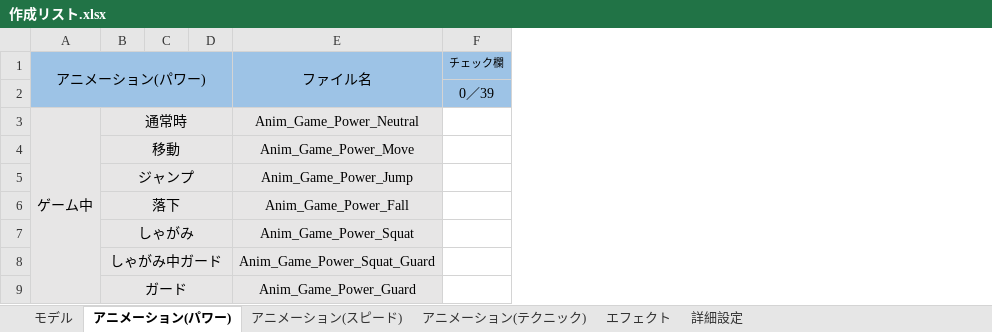
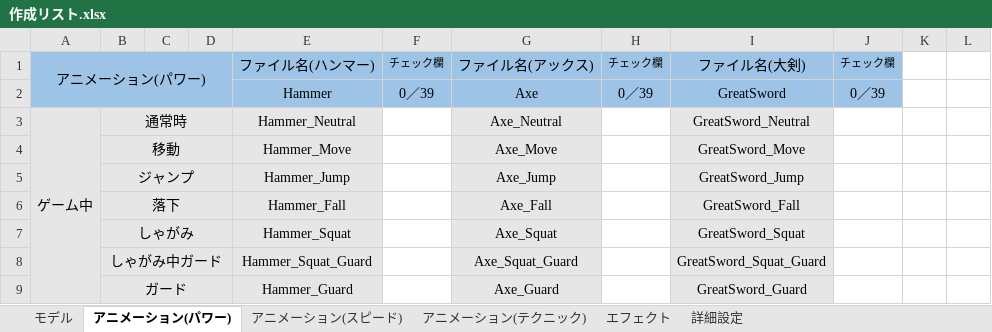
Before and after one commit to tc-2021-itou-shunya/UE4NetworkGameProject, an Excel workbook: 作成リスト.xlsx, sheet アニメーション(パワー), drawn as a sheet; only a part is shown; values as stored, in another font and other column widths than the file's, no borders; removed rows and columns are numbered as before the commit, all else as after; the diff names each change by its address in the sheet, - before the commit and + after, or states it on an @@ line.

```diff
--- a/作成リスト.xlsx (sheet アニメーション(パワー))
+++ b/作成リスト.xlsx (sheet アニメーション(パワー))
-column E, rows 1-9: ファイル名 |  | Anim_Game_Power_Neutral | Anim_Game_Power_Move | Anim_Game_Power_Jump | Anim_Game_Power_Fall | Anim_Game_Power_Squat | Anim_Game_Power_Squat_Guard | Anim_Game_Power_Guard
+column E, rows 1-9: ファイル名(ハンマー) | Hammer | Hammer_Neutral | Hammer_Move | Hammer_Jump | Hammer_Fall | Hammer_Squat | Hammer_Squat_Guard | Hammer_Guard
@@ column G unhidden, rows 1-9: ファイル名(アックス) | Axe | Axe_Neutral | Axe_Move | Axe_Jump | Axe_Fall | Axe_Squat | Axe_Squat_Guard | Axe_Guard @@
@@ column H unhidden, rows 1-2: チェック欄 | 0／39 @@
@@ column I unhidden, rows 1-9: ファイル名(大剣) | GreatSword | GreatSword_Neutral | GreatSword_Move | GreatSword_Jump | GreatSword_Fall | GreatSword_Squat | GreatSword_Squat_Guard | GreatSword_Guard @@
+column J, rows 1-2: チェック欄 | 0／39
+column K, empty
+column L, empty
```
Also changed, not shown: sheet アニメーション(テクニック), sheet アニメーション(スピード), hidden cells.
